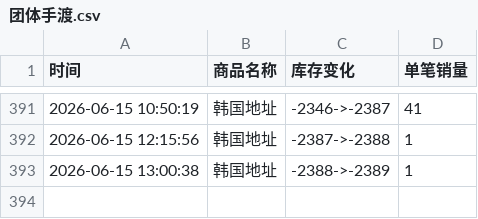
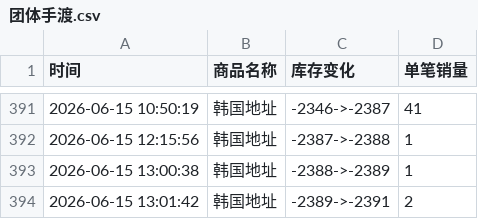
Before and after one commit to Juineii/riize_k40619, a CSV file: 团体手渡.csv, drawn as a sheet; only a part is shown, gaps mark what is left out.

Commit message:
自动更新数据 2026-06-15 13:02:35

```diff
--- a/团体手渡.csv
+++ b/团体手渡.csv
@@ -393 +393,2 @@
 2026-06-15 13:00:38,韩国地址,-2388->-2389,1
+2026-06-15 13:01:42,韩国地址,-2389->-2391,2
```
